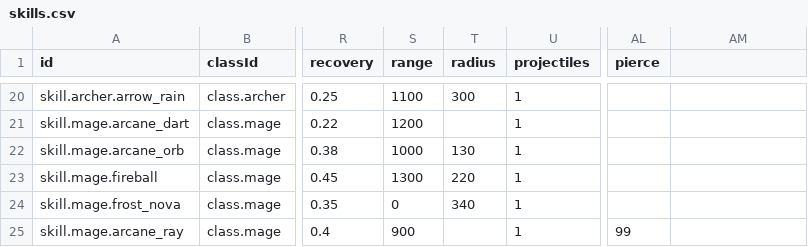
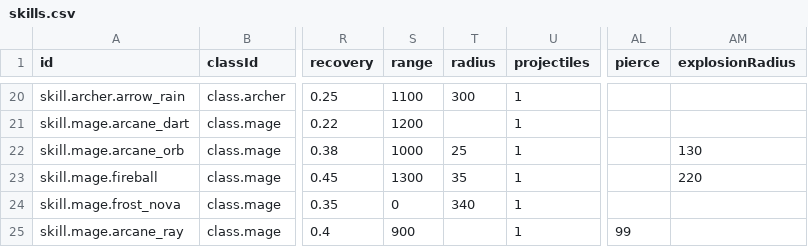
Before and after one commit to Willvinicius2/echoes-of-the-shatter, a CSV file: EchoesOfTheShatter/Content/Data/skills.csv, drawn as a sheet; only a part is shown, gaps mark what is left out; the diff names each change by its address in the sheet, - before the commit and + after, or states it on an @@ line.

```diff
--- a/EchoesOfTheShatter/Content/Data/skills.csv
+++ b/EchoesOfTheShatter/Content/Data/skills.csv
-AM1: (empty)
+AM1: explosionRadius
-T22 (radius): 130
+T22 (radius): 25
-AM22 (explosionRadius): (empty)
+AM22 (explosionRadius): 130
-T23 (radius): 220
+T23 (radius): 35
-AM23 (explosionRadius): (empty)
+AM23 (explosionRadius): 220
```
Also changed, not shown: 22 other files.
